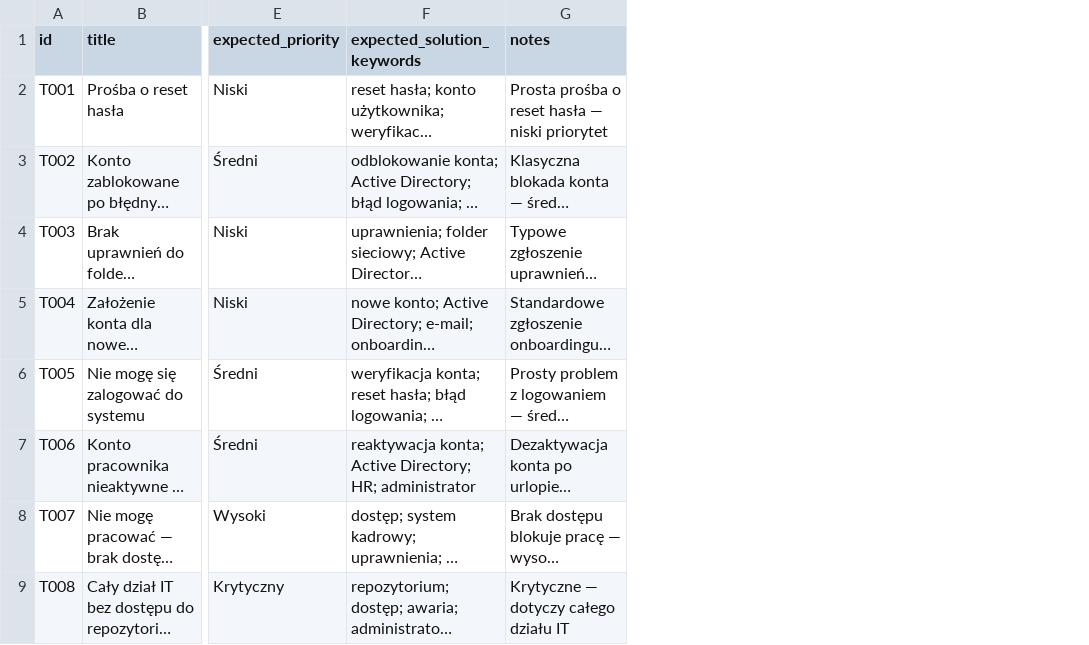
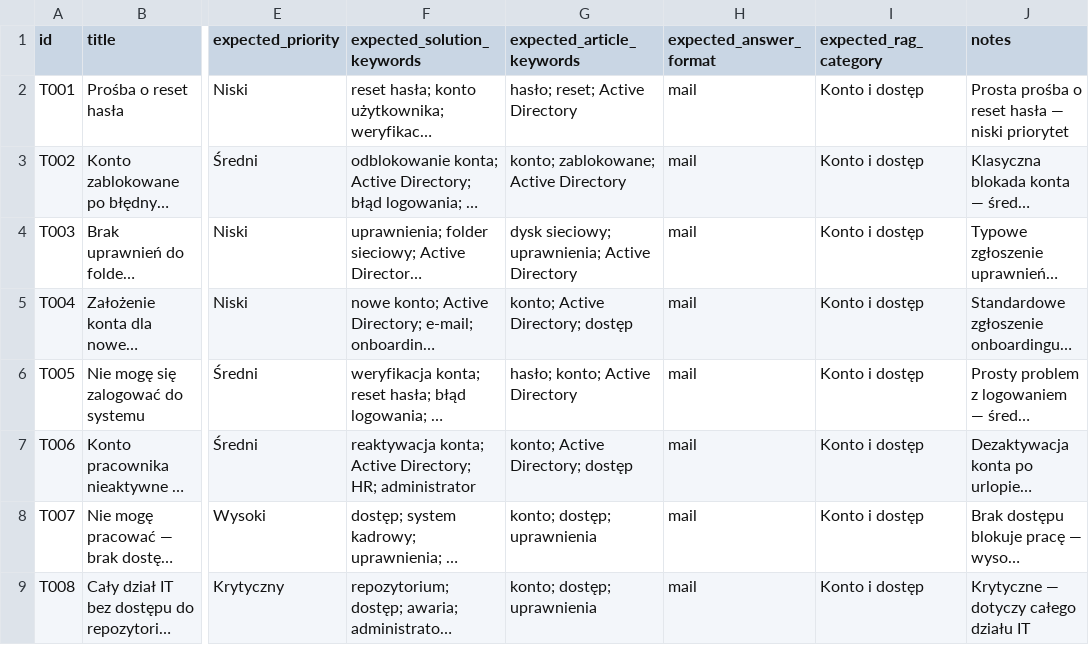
Before and after one commit to norbertwrzos/Helpdesk-AI-Service, a CSV file: data/test_cases/evaluation_tickets.csv, drawn as a sheet; only a part is shown, gaps mark what is left out; long unchanged cells end in …; the diff names each change by its address in the sheet, - before the commit and + after, or states it on an @@ line.

Commit message:
RAG Evaluation and Quality Report

```diff
--- a/data/test_cases/evaluation_tickets.csv
+++ b/data/test_cases/evaluation_tickets.csv
+column G (expected_article_keywords), rows 2-9: hasło; reset; Active Directory | konto; zablokowane; Active Directory | dysk sieciowy; uprawnienia; Active Directory | konto; Active Directory; dostęp | hasło; konto; Active Directory | konto; Active Directory; dostęp | konto; dostęp; uprawnienia | konto; dostęp; uprawnienia
+column H (expected_answer_format), rows 2-9: all mail
+column I (expected_rag_category), rows 2-9: all Konto i dostęp
```
Also changed, not shown: 8 other files.
